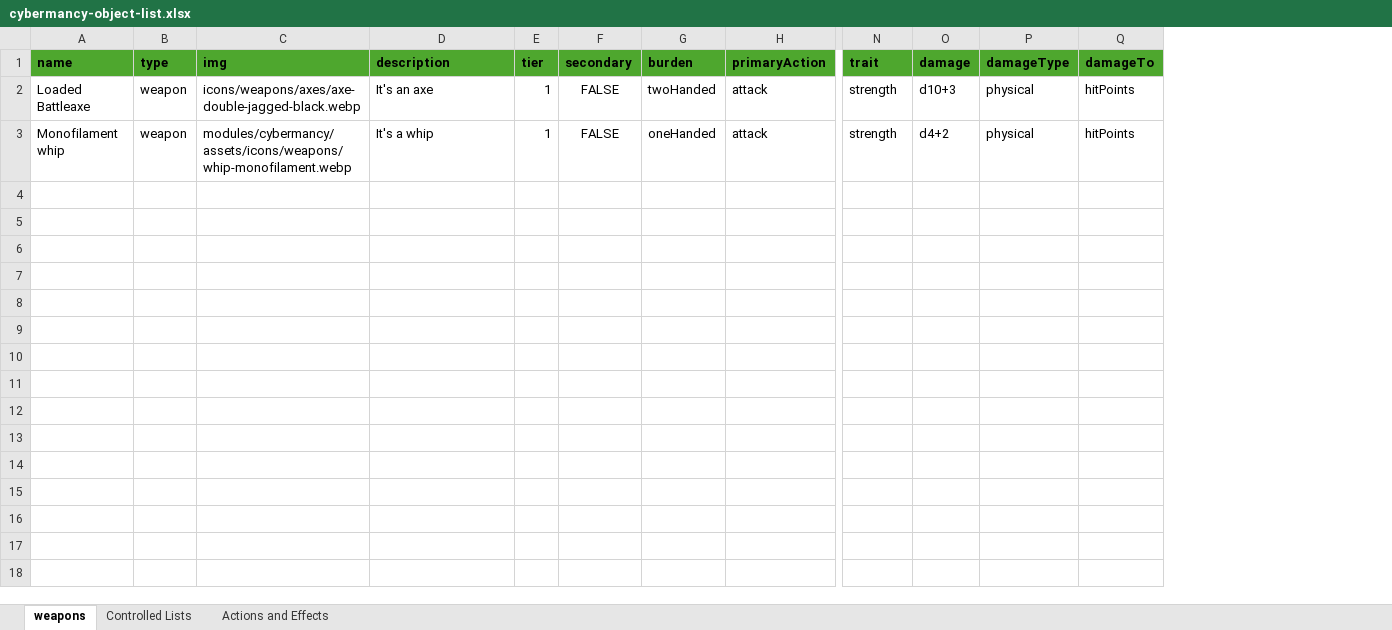
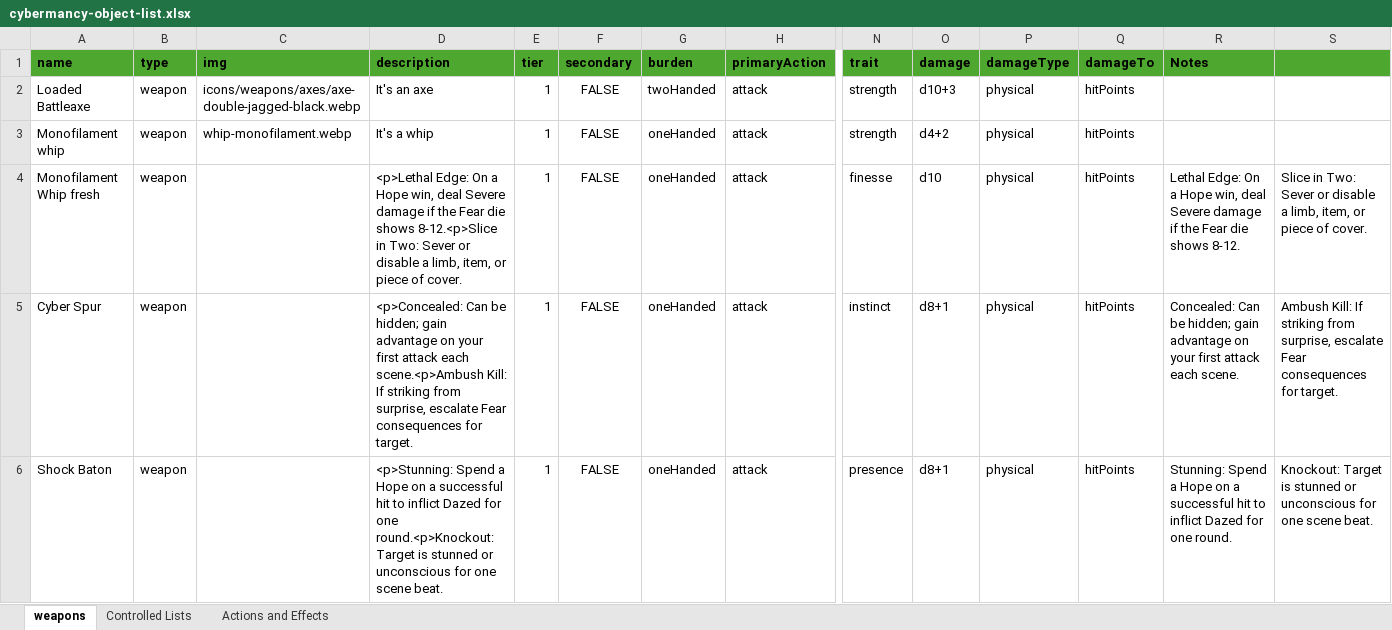
Before and after one commit to knightweaver/cybermancy, an Excel workbook: pyCybermancy/cybermancy-object-list.xlsx, sheet weapons, drawn as a sheet; only a part is shown, gaps mark what is left out; values as stored, in another font and other column widths than the file's, no borders; rows hold the shown columns only; the diff covers the shown part only; the diff names each change by its address in the sheet, - before the commit and + after, or states it on an @@ line.

```diff
--- a/pyCybermancy/cybermancy-object-list.xlsx (sheet weapons)
+++ b/pyCybermancy/cybermancy-object-list.xlsx (sheet weapons)
+column R (Notes), empty
+column S, empty
-C3 (img): modules/cybermancy/assets/icons/weapons/whip-monofilament.webp
+C3 (img): whip-monofilament.webp
+row 4: Monofilament Whip fresh | weapon |  | <p>Lethal Edge: On a Hope win, deal Severe damage if the Fear die shows 8-12.<p>Slice in Two: Sever or disable a limb, item, or piece of cover. | 1 | FALSE | oneHanded | attack | finesse | d10 | physical | hitPoints | Lethal Edge: On a Hope win, deal Severe damage if the Fear die shows 8-12. | Slice in Two: Sever or disable a limb, item, or piece of cover.
+row 5: Cyber Spur | weapon |  | <p>Concealed: Can be hidden; gain advantage on your first attack each scene.<p>Ambush Kill: If striking from surprise, escalate Fear consequences for target. | 1 | FALSE | oneHanded | attack | instinct | d8+1 | physical | hitPoints | Concealed: Can be hidden; gain advantage on your first attack each scene. | Ambush Kill: If striking from surprise, escalate Fear consequences for target.
+row 6: Shock Baton | weapon |  | <p>Stunning: Spend a Hope on a successful hit to inflict Dazed for one round.<p>Knockout: Target is stunned or unconscious for one scene beat. | 1 | FALSE | oneHanded | attack | presence | d8+1 | physical | hitPoints | Stunning: Spend a Hope on a successful hit to inflict Dazed for one round. | Knockout: Target is stunned or unconscious for one scene beat.
```
Also changed, not shown: 42 added rows elsewhere in this sheet, 4 other files.
